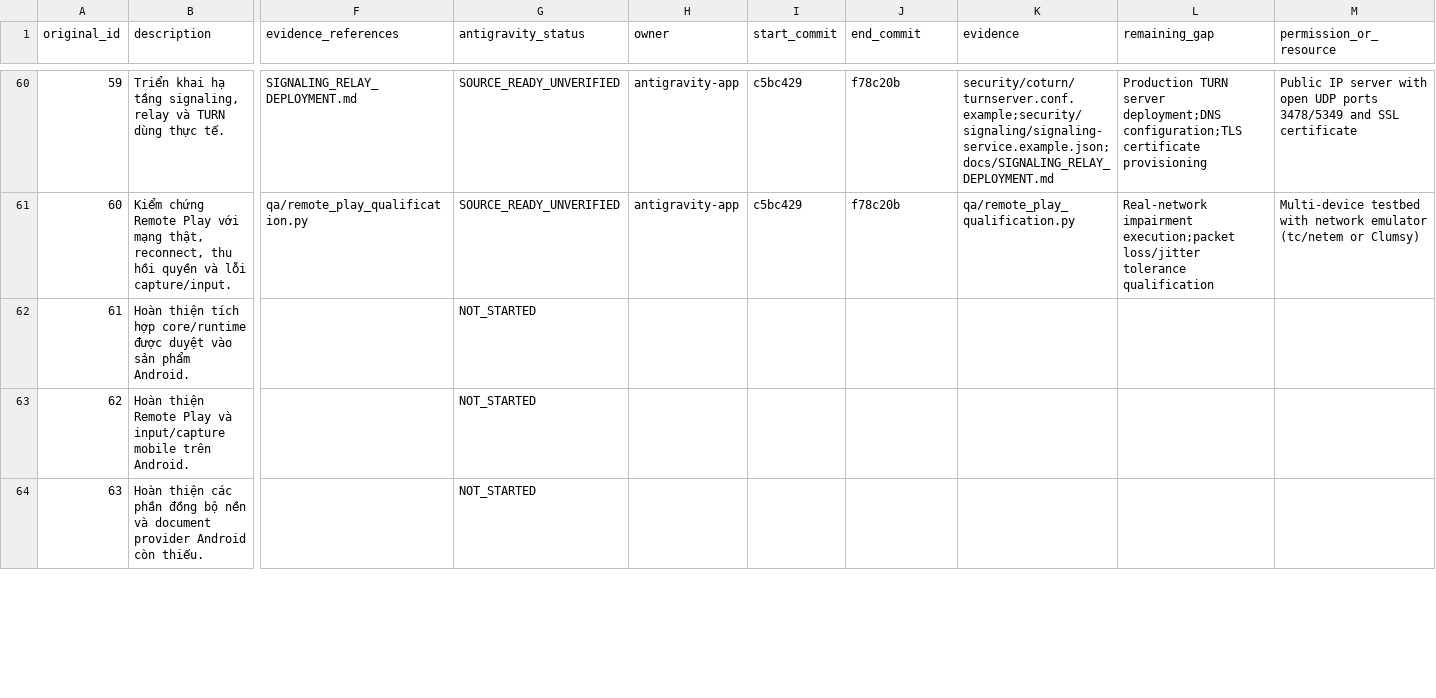
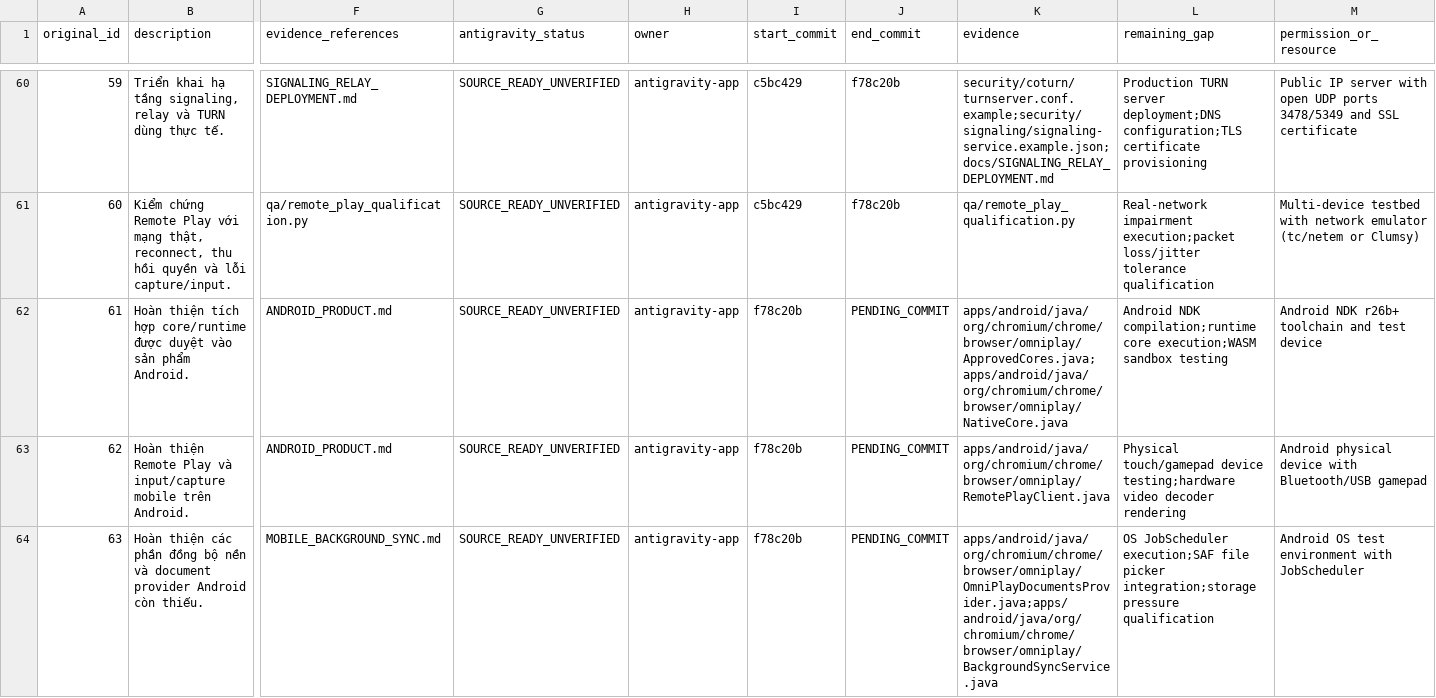
Before and after one commit to lyzaghi/vlikeon, a CSV file: docs/handoff/antigravity/2026-10-25/WORK_ITEMS.csv, drawn as a sheet; only a part is shown, gaps mark what is left out; the diff covers the shown part only; the diff names each change by its address in the sheet, - before the commit and + after, or states it on an @@ line.

Commit message:
feat(android): implement core runtime, remote play, SAF documents provider, l10n, and 16k alignment (items 61-66)

```diff
--- a/docs/handoff/antigravity/2026-10-25/WORK_ITEMS.csv
+++ b/docs/handoff/antigravity/2026-10-25/WORK_ITEMS.csv
-F62:F63 (evidence_references): (empty)
+F62:F63 (evidence_references): ANDROID_PRODUCT.md
-G62:G64 (antigravity_status): NOT_STARTED
+G62:G64 (antigravity_status): SOURCE_READY_UNVERIFIED
-H62:H64 (owner): (empty)
+H62:H64 (owner): antigravity-app
-I62:I64 (start_commit): (empty)
+I62:I64 (start_commit): f78c20b
-J62:J64 (end_commit): (empty)
+J62:J64 (end_commit): PENDING_COMMIT
-K62 (evidence): (empty)
+K62 (evidence): apps/android/java/org/chromium/chrome/browser/omniplay/ApprovedCores.java;apps/android/java/org/chromium/chrome/browser/omniplay/NativeCore.java
-L62 (remaining_gap): (empty)
+L62 (remaining_gap): Android NDK compilation;runtime core execution;WASM sandbox testing
-M62 (permission_or_resource): (empty)
+M62 (permission_or_resource): Android NDK r26b+ toolchain and test device
-K63 (evidence): (empty)
+K63 (evidence): apps/android/java/org/chromium/chrome/browser/omniplay/RemotePlayClient.java
-L63 (remaining_gap): (empty)
+L63 (remaining_gap): Physical touch/gamepad device testing;hardware video decoder rendering
-M63 (permission_or_resource): (empty)
+M63 (permission_or_resource): Android physical device with Bluetooth/USB gamepad
-F64 (evidence_references): (empty)
+F64 (evidence_references): MOBILE_BACKGROUND_SYNC.md
-K64 (evidence): (empty)
+K64 (evidence): apps/android/java/org/chromium/chrome/browser/omniplay/OmniPlayDocumentsProvider.java;apps/android/java/org/chromium/chrome/browser/omniplay/BackgroundSyncService.java
-L64 (remaining_gap): (empty)
+L64 (remaining_gap): OS JobScheduler execution;SAF file picker integration;storage pressure qualification
-M64 (permission_or_resource): (empty)
+M64 (permission_or_resource): Android OS test environment with JobScheduler
```
Also changed, not shown: 24 edited cells elsewhere in this file, 13 other files.
